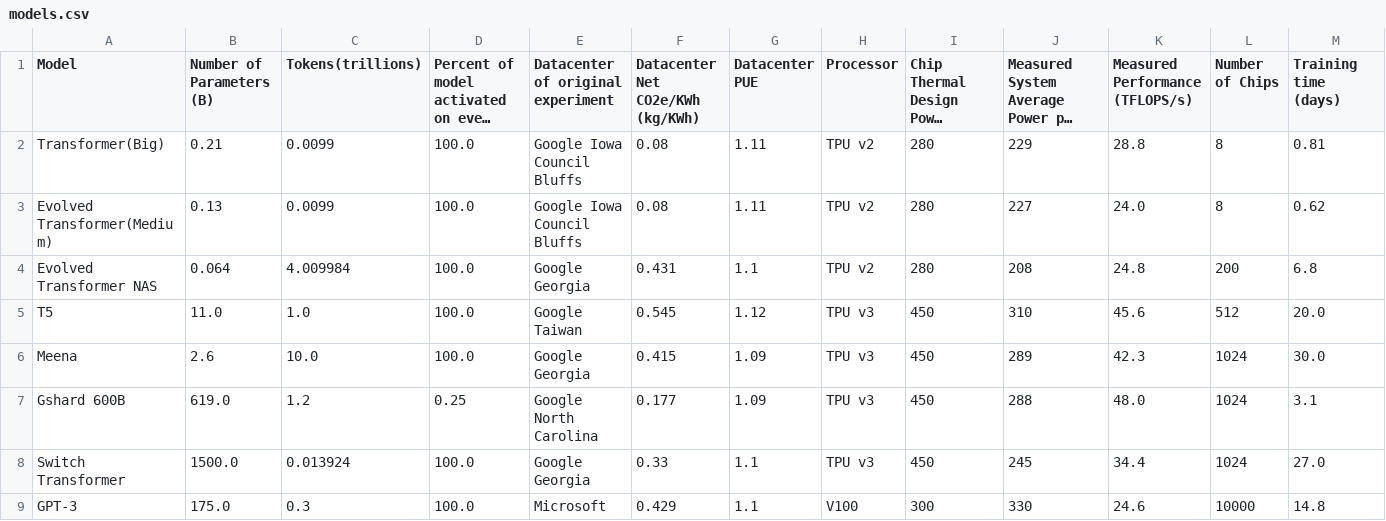
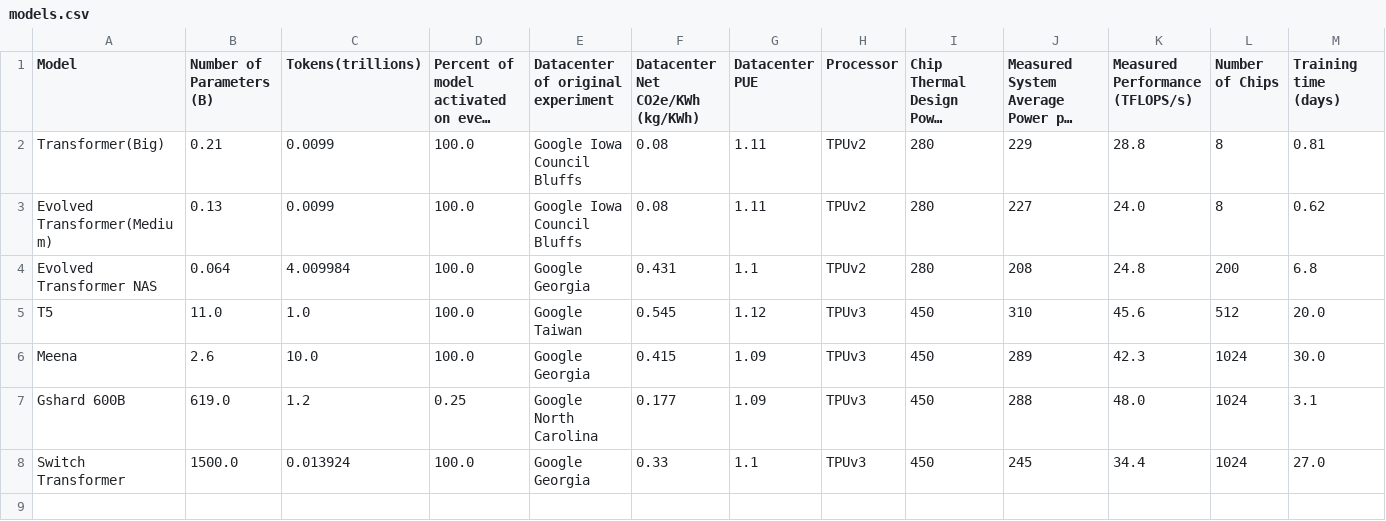
Before and after one commit to SotaroKaneda/MLCarbon, a CSV file: data/models.csv, drawn as a sheet; only a part is shown; long unchanged cells end in …; rows hold the shown columns only; the diff names each change by its address in the sheet, - before the commit and + after, or states it on an @@ line.

```diff
--- a/data/models.csv
+++ b/data/models.csv
-H2:H4 (Processor): TPU v2
+H2:H4 (Processor): TPUv2
-H5:H8 (Processor): TPU v3
+H5:H8 (Processor): TPUv3
-row 9: GPT-3 | 175.0 | 0.3 | 100.0 | Microsoft | 0.429 | 1.1 | V100 | 300 | 330 | 24.6 | 10000 | 14.8
```
Also changed, not shown: 12 other files.
